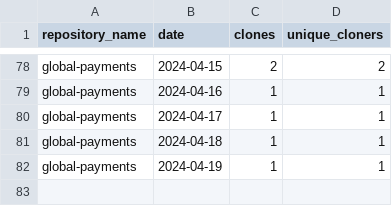
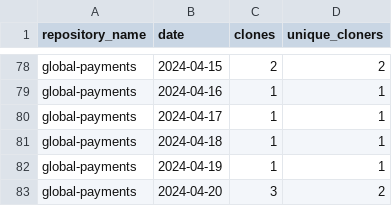
Before and after one commit to jpmorgan-payments/global-payments, a CSV file: metrics/clone-stats-sorted.csv, drawn as a sheet; only a part is shown, gaps mark what is left out.

```diff
--- a/metrics/clone-stats-sorted.csv
+++ b/metrics/clone-stats-sorted.csv
@@ -82 +82,2 @@ global-payments,2024-04-18,1,1
 global-payments,2024-04-19,1,1
+global-payments,2024-04-20,3,2
```
Also changed, not shown: metrics/clone-stats.csv, metrics/referrer-stats.csv, 1 other file.
